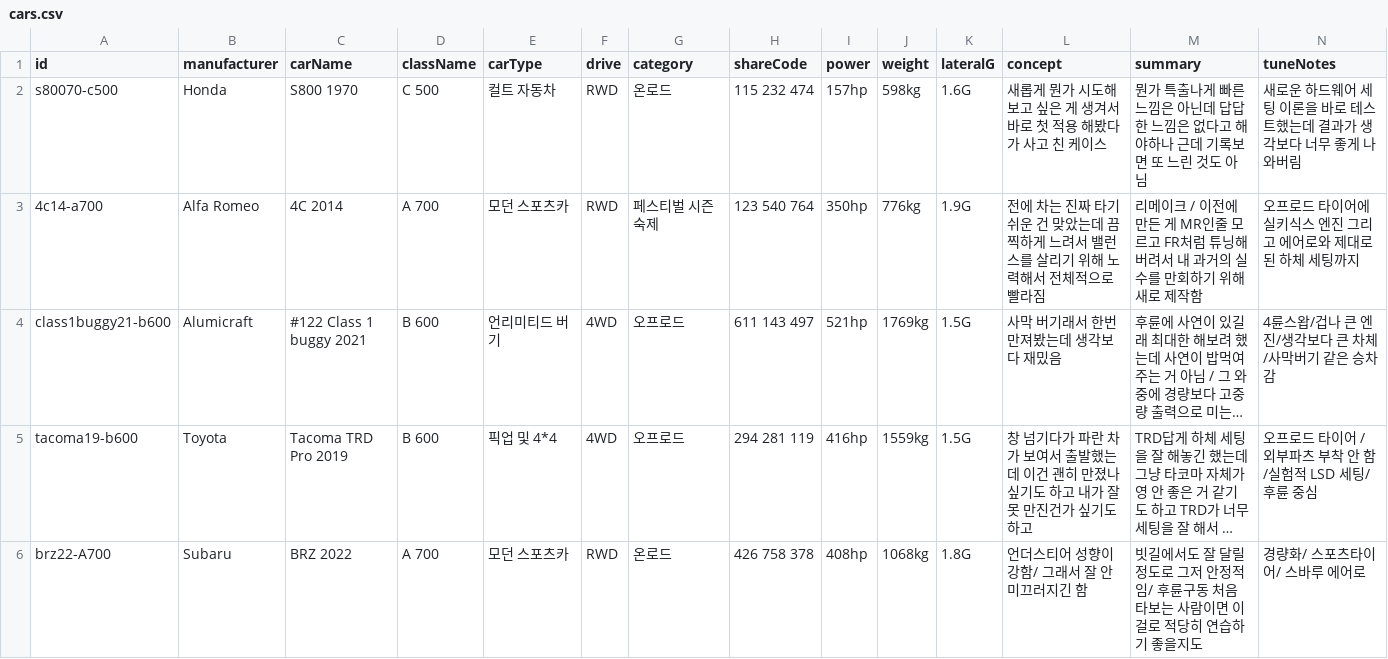
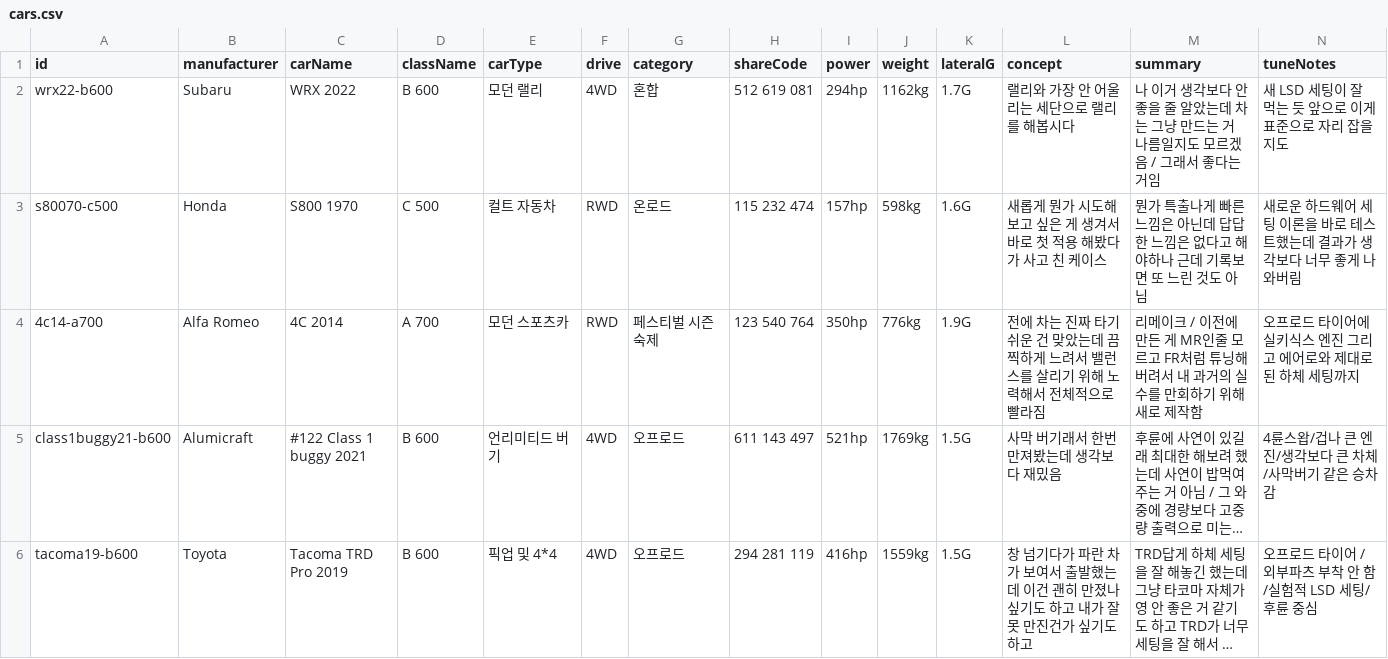
Before and after one commit to Lepe1210/forza6-tuning-archive-lepe, a CSV file: data/cars.csv, drawn as a sheet; only a part is shown; the shorter side is filled out with more unchanged rows; long unchanged cells end in …; rows hold the shown columns only; the diff names each change by its address in the sheet, - before the commit and + after, or states it on an @@ line.

```diff
--- a/data/cars.csv
+++ b/data/cars.csv
+row 2: wrx22-b600 | Subaru | WRX 2022 | B 600 | 모던 랠리 | 4WD | 혼합 | 512 619 081 | 294hp | 1162kg | 1.7G | 랠리와 가장 안 어울리는 세단으로 랠리를 해봅시다 | 나 이거 생각보다 안 좋을 줄 알았는데 차는 그냥 만드는 거 나름일지도 모르겠음 / 그래서 좋다는 거임 | 새 LSD 세팅이 잘 먹는 듯 앞으로 이게 표준으로 자리 잡을지도
```
Also changed, not shown: 2 other files.
